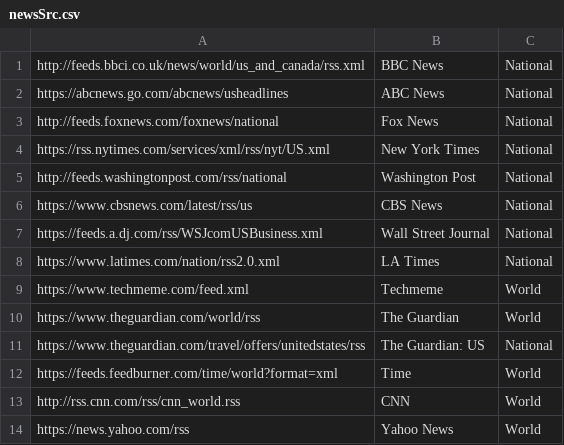
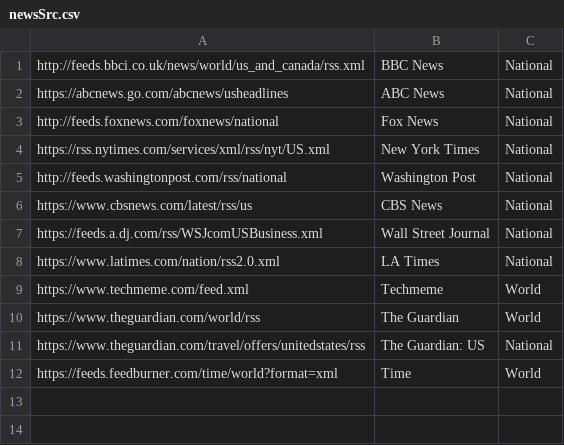
Before and after one commit to chrispyth42/Fun-Scripts, a CSV file: data/newsSrc.csv, drawn as a sheet.

Commit message:
Update newsSrc.csv

```diff
--- a/data/newsSrc.csv
+++ b/data/newsSrc.csv
@@ -12,3 +12 @@
 "https://feeds.feedburner.com/time/world?format=xml","Time","World"
-"http://rss.cnn.com/rss/cnn_world.rss","CNN","World"
-"https://news.yahoo.com/rss","Yahoo News","World"
```
